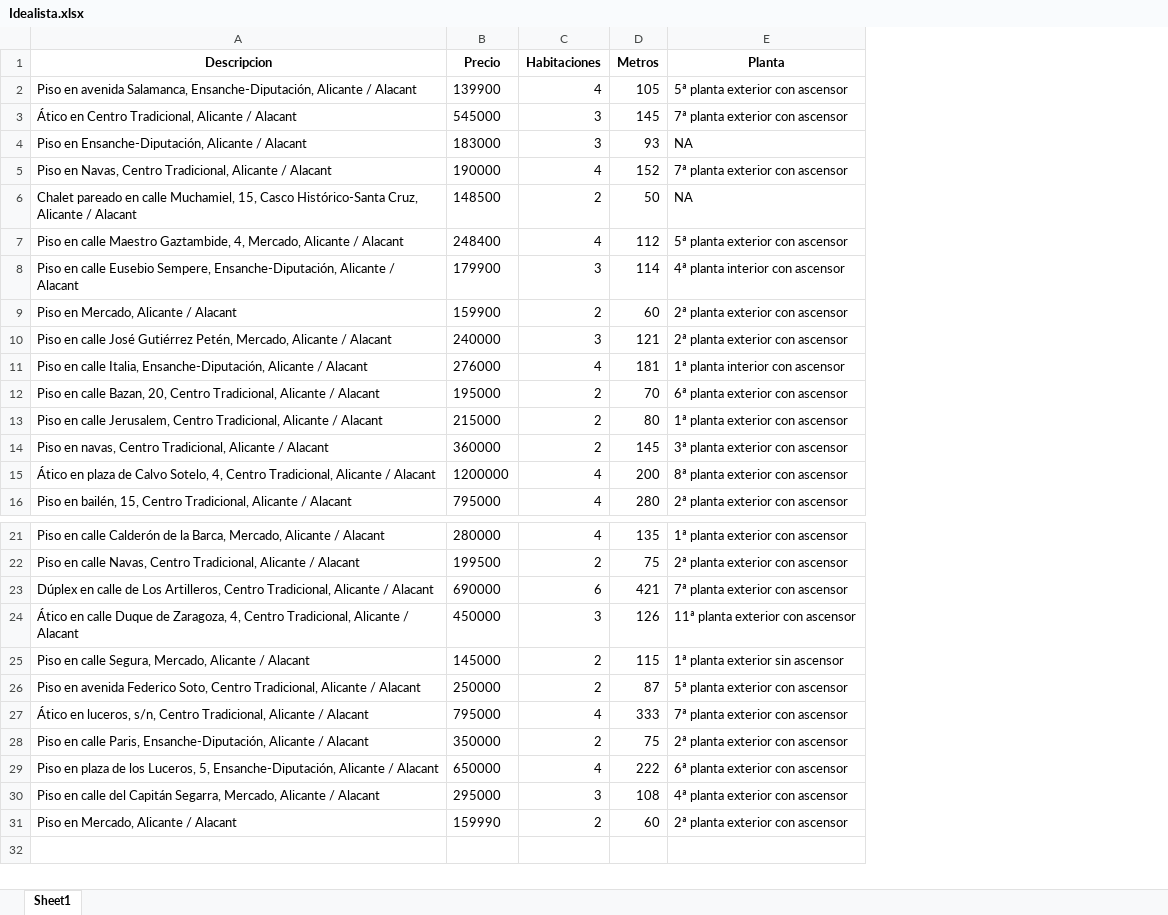
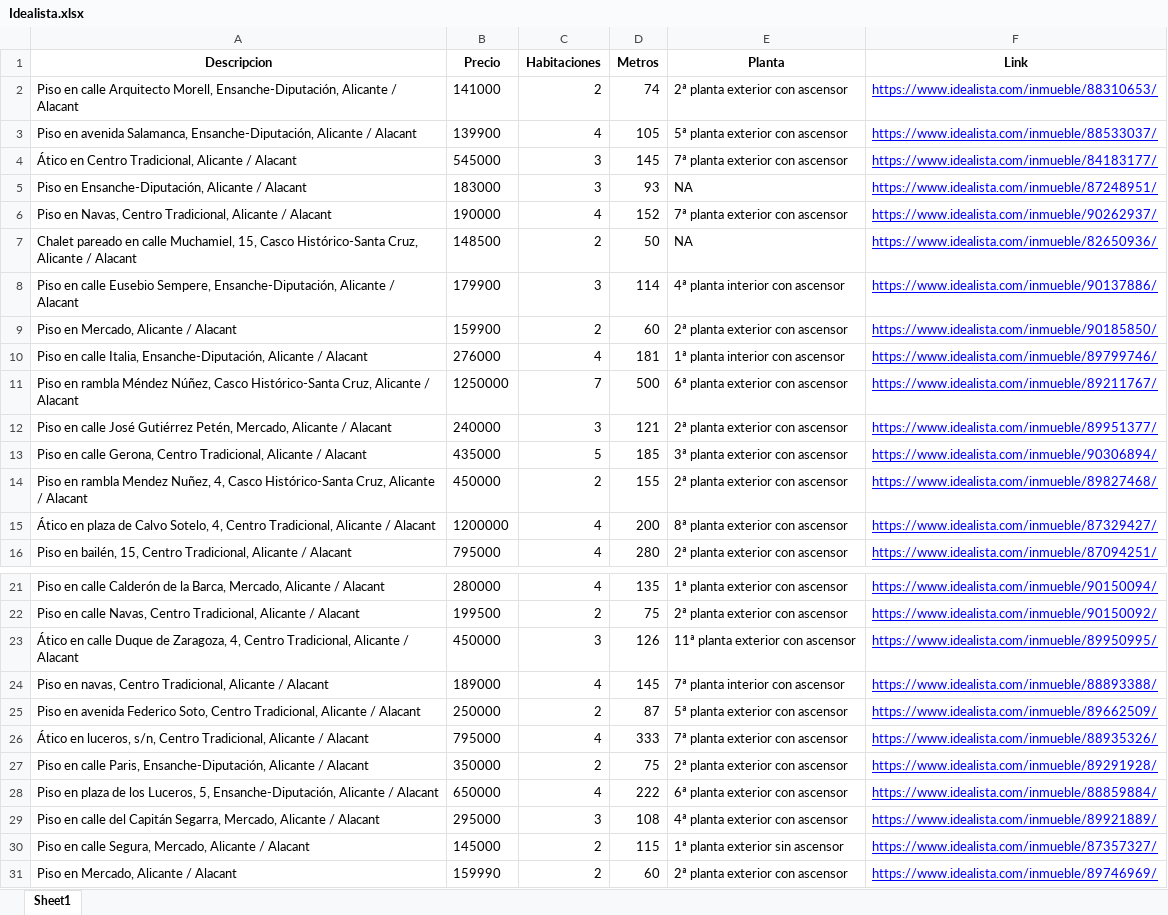
Before and after one commit to mariaarranz/proxima, an Excel workbook: Idealista.xlsx, sheet Sheet1, drawn as a sheet; only a part is shown, gaps mark what is left out; values as stored, in another font and other column widths than the file's, no borders; removed rows and columns are numbered as before the commit, all else as after; the diff names each change by its address in the sheet, - before the commit and + after, or states it on an @@ line.

Commit message:
link added

```diff
--- a/Idealista.xlsx (sheet Sheet1)
+++ b/Idealista.xlsx (sheet Sheet1)
+column F (Link), rows 3-9: https://www.idealista.com/inmueble/88533037/ | https://www.idealista.com/inmueble/84183177/ | https://www.idealista.com/inmueble/87248951/ | https://www.idealista.com/inmueble/90262937/ | https://www.idealista.com/inmueble/82650936/ | https://www.idealista.com/inmueble/90137886/ | https://www.idealista.com/inmueble/90185850/; row 12: https://www.idealista.com/inmueble/89951377/; rows 15-16: https://www.idealista.com/inmueble/87329427/ | https://www.idealista.com/inmueble/87094251/; rows 21-23: https://www.idealista.com/inmueble/90150094/ | https://www.idealista.com/inmueble/90150092/ | https://www.idealista.com/inmueble/89950995/; rows 25-29: https://www.idealista.com/inmueble/89662509/ | https://www.idealista.com/inmueble/88935326/ | https://www.idealista.com/inmueble/89291928/ | https://www.idealista.com/inmueble/88859884/ | https://www.idealista.com/inmueble/89921889/; row 31: https://www.idealista.com/inmueble/89746969/
+row 2: Piso en calle Arquitecto Morell, Ensanche-Diputación, Alicante / Alacant | 141000 | 2 | 74 | 2ª planta exterior con ascensor | https://www.idealista.com/inmueble/88310653/
-row 7: Piso en calle Maestro Gaztambide, 4, Mercado, Alicante / Alacant | 248400 | 4 | 112 | 5ª planta exterior con ascensor
@@ row 11 moved to row 10: Piso en calle Italia, Ensanche-Diputació… @@
+row 11: Piso en rambla Méndez Núñez, Casco Histórico-Santa Cruz, Alicante / Alacant | 1250000 | 7 | 500 | 6ª planta exterior con ascensor | https://www.idealista.com/inmueble/89211767/
-row 12: Piso en calle Bazan, 20, Centro Tradicional, Alicante / Alacant | 195000 | 2 | 70 | 6ª planta exterior con ascensor
-row 13: Piso en calle Jerusalem, Centro Tradicional, Alicante / Alacant | 215000 | 2 | 80 | 1ª planta exterior con ascensor
-row 14: Piso en navas, Centro Tradicional, Alicante / Alacant | 360000 | 2 | 145 | 3ª planta exterior con ascensor
+row 13: Piso en calle Gerona, Centro Tradicional, Alicante / Alacant | 435000 | 5 | 185 | 3ª planta exterior con ascensor | https://www.idealista.com/inmueble/90306894/
+row 14: Piso en rambla Mendez Nuñez, 4, Casco Histórico-Santa Cruz, Alicante / Alacant | 450000 | 2 | 155 | 2ª planta exterior con ascensor | https://www.idealista.com/inmueble/89827468/
-row 23: Dúplex en calle de Los Artilleros, Centro Tradicional, Alicante / Alacant | 690000 | 6 | 421 | 7ª planta exterior con ascensor
+row 24: Piso en navas, Centro Tradicional, Alicante / Alacant | 189000 | 4 | 145 | 7ª planta interior con ascensor | https://www.idealista.com/inmueble/88893388/
@@ row 25 moved to row 30: Piso en calle Segura, Mercado, Alicante … @@
```
Also changed, not shown: 1 other file.
